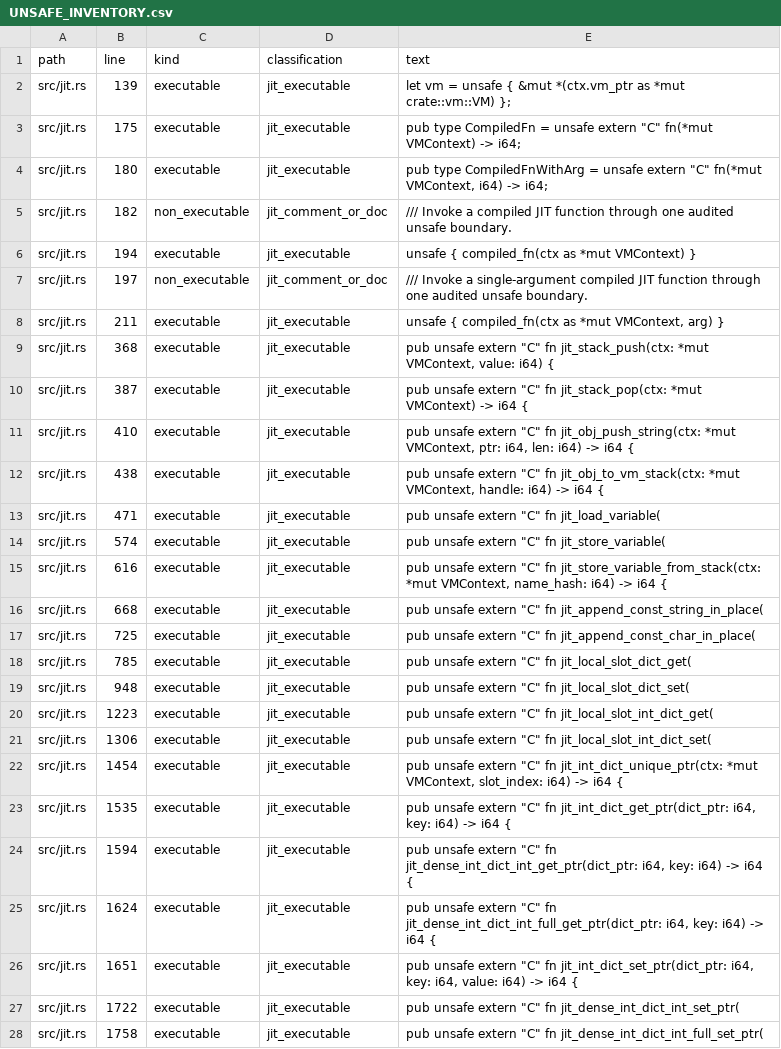
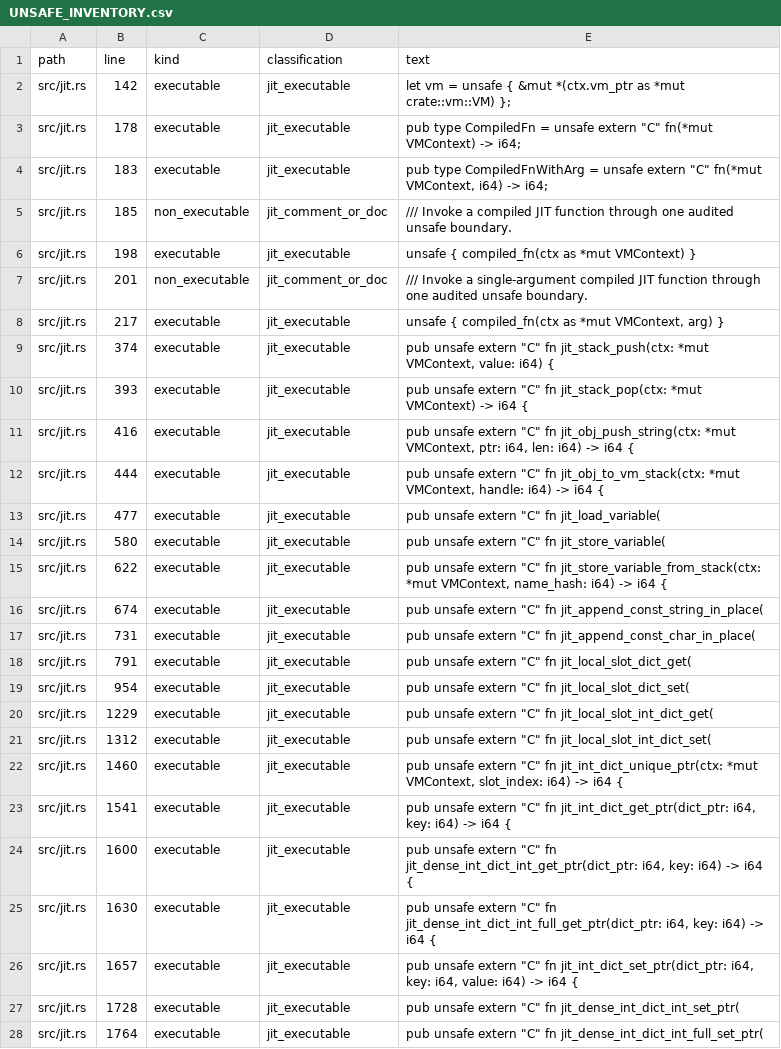
Before and after one commit to rufflang/ruff, a CSV file: docs/generated/UNSAFE_INVENTORY.csv, drawn as a sheet; only a part is shown; the diff covers the shown part only; the diff names each change by its address in the sheet, - before the commit and + after, or states it on an @@ line.

```diff
--- a/docs/generated/UNSAFE_INVENTORY.csv
+++ b/docs/generated/UNSAFE_INVENTORY.csv
-B2 (line): 139
+B2 (line): 142
-B3 (line): 175
+B3 (line): 178
-B4 (line): 180
+B4 (line): 183
-B5 (line): 182
+B5 (line): 185
-B6 (line): 194
+B6 (line): 198
-B7 (line): 197
+B7 (line): 201
-B8 (line): 211
+B8 (line): 217
-B9 (line): 368
+B9 (line): 374
-B10 (line): 387
+B10 (line): 393
-B11 (line): 410
+B11 (line): 416
-B12 (line): 438
+B12 (line): 444
-B13 (line): 471
+B13 (line): 477
-B14 (line): 574
+B14 (line): 580
-B15 (line): 616
+B15 (line): 622
-B16 (line): 668
+B16 (line): 674
-B17 (line): 725
+B17 (line): 731
-B18 (line): 785
+B18 (line): 791
-B19 (line): 948
+B19 (line): 954
-B20 (line): 1223
+B20 (line): 1229
-B21 (line): 1306
+B21 (line): 1312
-B22 (line): 1454
+B22 (line): 1460
-B23 (line): 1535
+B23 (line): 1541
-B24 (line): 1594
+B24 (line): 1600
-B25 (line): 1624
+B25 (line): 1630
-B26 (line): 1651
+B26 (line): 1657
-B27 (line): 1722
+B27 (line): 1728
-B28 (line): 1758
+B28 (line): 1764
```
Also changed, not shown: 2 added rows and 25 edited cells elsewhere in this file, 5 other files.
